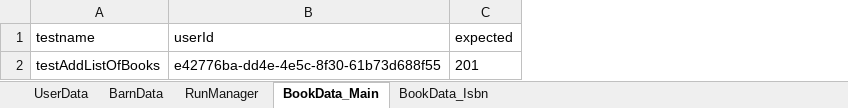
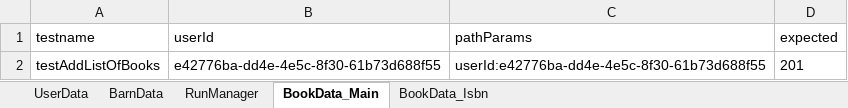
Before and after one commit to apreeti-tw/rest-assured-qa-capability-framework, an Excel workbook: src/main/resources/Users.xlsx, sheet BookData_Main, drawn as a sheet; values as stored, in another font and other column widths than the file's, no borders; the diff names each change by its address in the sheet, - before the commit and + after, or states it on an @@ line.

Commit message:
Add afterMethod setup for BookTests

```diff
--- a/src/main/resources/Users.xlsx (sheet BookData_Main)
+++ b/src/main/resources/Users.xlsx (sheet BookData_Main)
+column C (pathParams), row 2: userId:e42776ba-dd4e-4e5c-8f30-61b73d688f55
```
Also changed, not shown: 3 other files.
